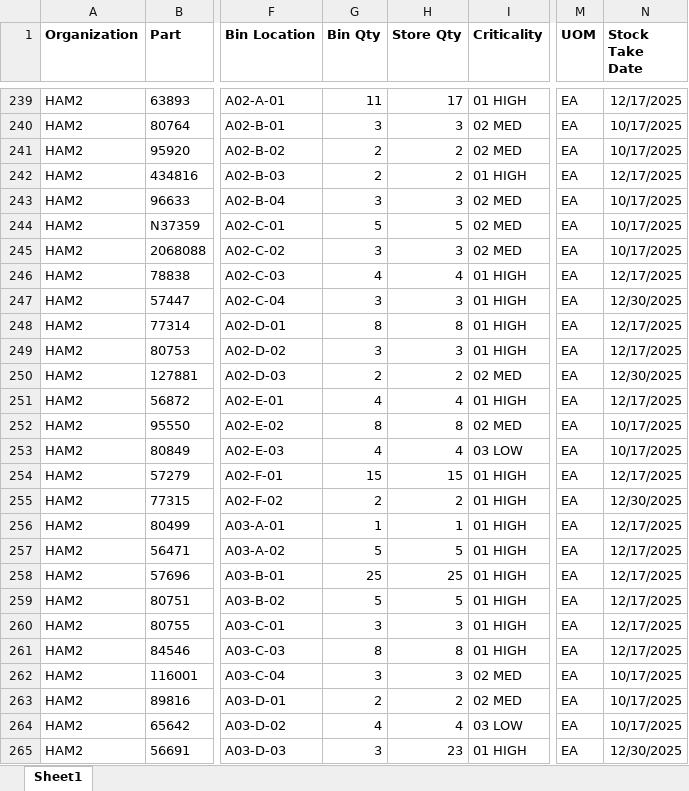
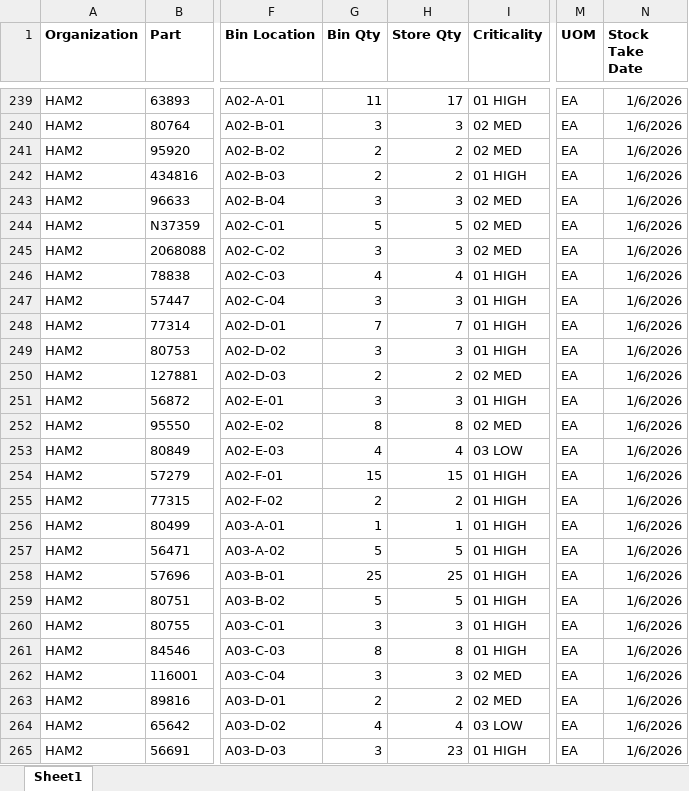
Before and after one commit to ThunderGui/warehouse-displays, an Excel workbook: partsbystore.xlsx, sheet Sheet1, drawn as a sheet; only a part is shown, gaps mark what is left out; values as stored, in another font and other column widths than the file's, no borders; the diff covers the shown part only; the diff names each change by its address in the sheet, - before the commit and + after, or states it on an @@ line.

```diff
--- a/partsbystore.xlsx (sheet Sheet1)
+++ b/partsbystore.xlsx (sheet Sheet1)
-N239 (Stock Take Date): 12/17/2025
+N239 (Stock Take Date): 1/6/2026
-N240:N241 (Stock Take Date): 10/17/2025
+N240:N241 (Stock Take Date): 1/6/2026
-N242 (Stock Take Date): 12/17/2025
+N242 (Stock Take Date): 1/6/2026
-N243:N245 (Stock Take Date): 10/17/2025
+N243:N245 (Stock Take Date): 1/6/2026
-N246 (Stock Take Date): 12/17/2025
+N246 (Stock Take Date): 1/6/2026
-N247 (Stock Take Date): 12/30/2025
+N247 (Stock Take Date): 1/6/2026
-G248 (Bin Qty): 8
+G248 (Bin Qty): 7
-H248 (Store Qty): 8
+H248 (Store Qty): 7
-N248:N249 (Stock Take Date): 12/17/2025
+N248:N249 (Stock Take Date): 1/6/2026
-N250 (Stock Take Date): 12/30/2025
+N250 (Stock Take Date): 1/6/2026
-G251 (Bin Qty): 4
+G251 (Bin Qty): 3
-H251 (Store Qty): 4
+H251 (Store Qty): 3
-N251 (Stock Take Date): 12/17/2025
+N251 (Stock Take Date): 1/6/2026
-N252:N253 (Stock Take Date): 10/17/2025
+N252:N253 (Stock Take Date): 1/6/2026
-N254 (Stock Take Date): 12/17/2025
+N254 (Stock Take Date): 1/6/2026
-N255 (Stock Take Date): 12/30/2025
+N255 (Stock Take Date): 1/6/2026
-N256:N261 (Stock Take Date): 12/17/2025
+N256:N261 (Stock Take Date): 1/6/2026
-N262:N264 (Stock Take Date): 10/17/2025
+N262:N264 (Stock Take Date): 1/6/2026
-N265 (Stock Take Date): 12/30/2025
+N265 (Stock Take Date): 1/6/2026
```
Also changed, not shown: 516 edited cells elsewhere in this sheet.
